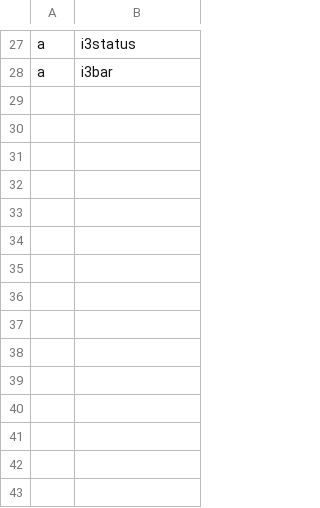
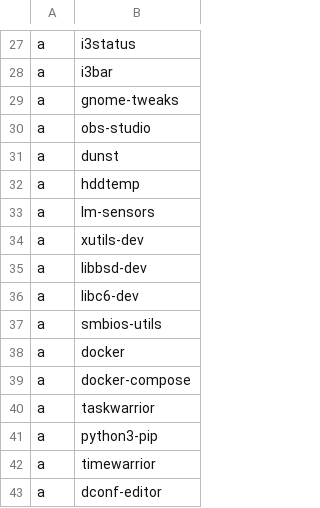
Before and after one commit to Pablo-snz/dotfiles, a CSV file: programs.csv, drawn as a sheet; only a part is shown, gaps mark what is left out; the diff names each change by its address in the sheet, - before the commit and + after, or states it on an @@ line.

```diff
--- a/programs.csv
+++ b/programs.csv
+row 29: a | gnome-tweaks
+row 30: a | obs-studio
+row 31: a | dunst
+row 32: a | hddtemp
+row 33: a | lm-sensors
+row 34: a | xutils-dev
+row 35: a | libbsd-dev
+row 36: a | libc6-dev
+row 37: a | smbios-utils
+row 38: a | docker
+row 39: a | docker-compose
+row 40: a | taskwarrior
+row 41: a | python3-pip
+row 42: a | timewarrior
+row 43: a | dconf-editor
```
Also changed, not shown: 45 other files.
